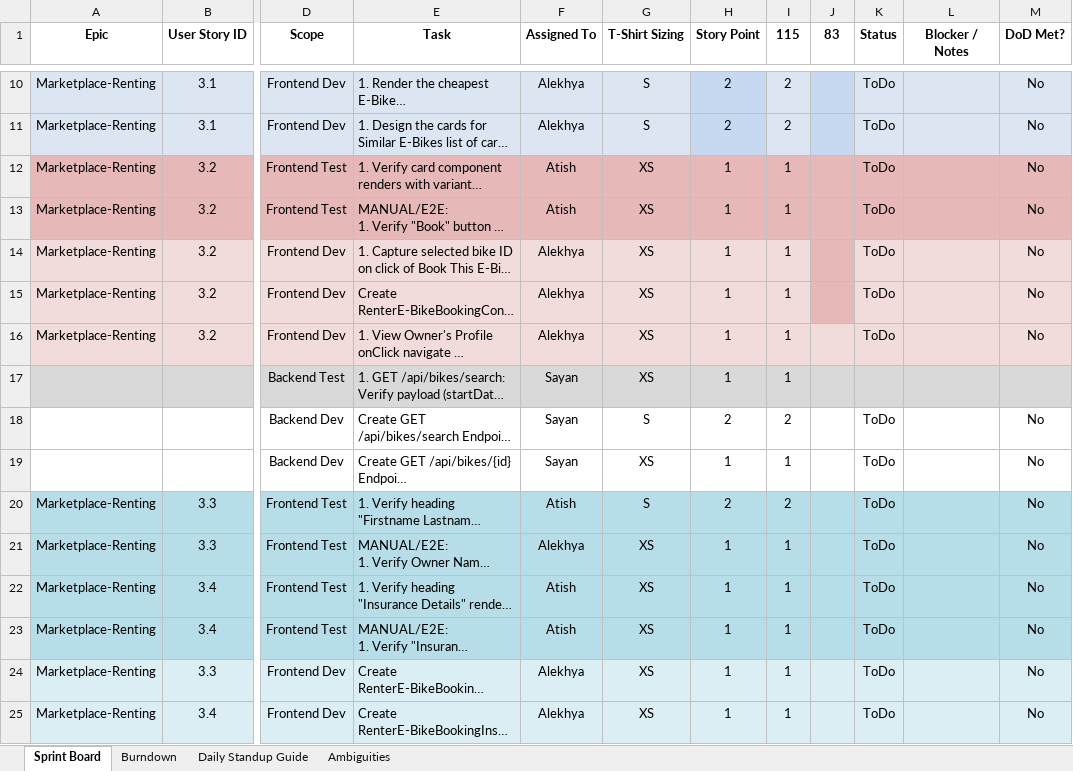
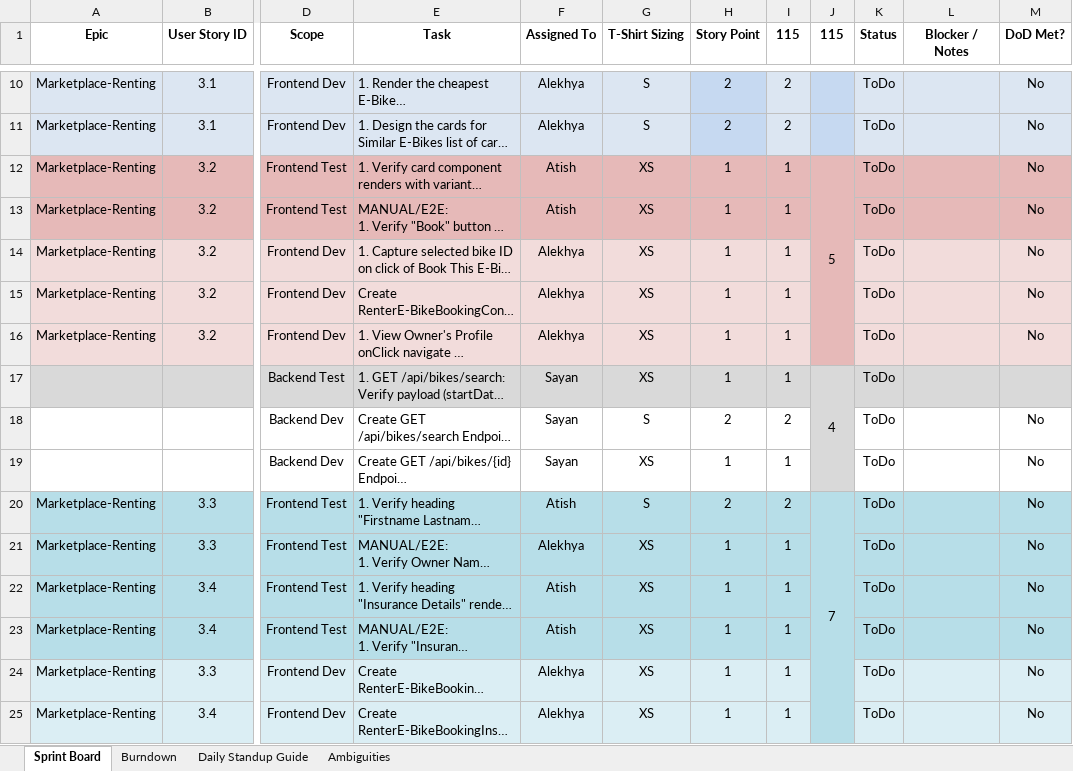
Before and after one commit to anodiamadmin/Micro2Move, an Excel workbook: BusinessAnalysis/02SprintPlanJanuary2026.xlsx, sheet Sprint Board, drawn as a sheet; only a part is shown, gaps mark what is left out; long unchanged cells end in …; values as stored, in another font and other column widths than the file's, no borders; the diff covers the shown part only; the diff names each change by its address in the sheet, - before the commit and + after, or states it on an @@ line.

Commit message:
Update 02SprintPlanJanuary2026.xlsx

```diff
--- a/BusinessAnalysis/02SprintPlanJanuary2026.xlsx (sheet Sprint Board)
+++ b/BusinessAnalysis/02SprintPlanJanuary2026.xlsx (sheet Sprint Board)
-J1: 83
+J1: 115
-J12 (115): (empty)
+J12 (115): 5
+J12:J16 merged
-J16 fill: #F2DCDB
+J16 fill: #E6B9B8
-J17 (115): (empty)
+J17 (115): 4
+J17:J19 merged
-K17 (Status): (empty)
+K17 (Status): ToDo
-J18:J19 fill: none
+J18:J19 fill: #D9D9D9
-J20 (115): (empty)
+J20 (115): 7
+J20:J25 merged
-J24:J25 fill: #DBEEF4
+J24:J25 fill: #B7DEE8
```
Also changed, not shown: 22 edited cells, cell formats and merged cells elsewhere in this sheet.
